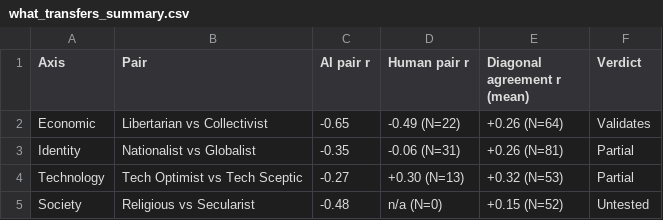
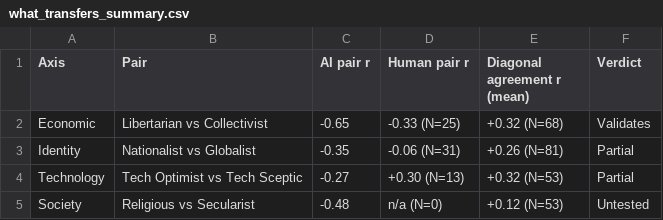
Before and after one commit to willjgriff/llm-pluralism, a CSV file: output/analysis/survey/what_transfers_summary.csv, drawn as a sheet.

Commit message:
Allow repeated raters to be accepted in the survey analysis

```diff
--- a/output/analysis/survey/what_transfers_summary.csv
+++ b/output/analysis/survey/what_transfers_summary.csv
@@ -1,5 +1,5 @@
 Axis,Pair,AI pair r,Human pair r,Diagonal agreement r (mean),Verdict
-Economic,Libertarian vs Collectivist,-0.65,-0.49 (N=22),+0.26 (N=64),Validates
+Economic,Libertarian vs Collectivist,-0.65,-0.33 (N=25),+0.32 (N=68),Validates
 Identity,Nationalist vs Globalist,-0.35,-0.06 (N=31),+0.26 (N=81),Partial
 Technology,Tech Optimist vs Tech Sceptic,-0.27,+0.30 (N=13),+0.32 (N=53),Partial
-Society,Religious vs Secularist,-0.48,n/a (N=0),+0.15 (N=52),Untested
+Society,Religious vs Secularist,-0.48,n/a (N=0),+0.12 (N=53),Untested
```
Also changed, not shown: 8 other files.
